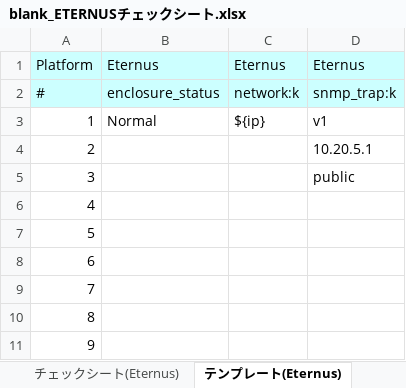
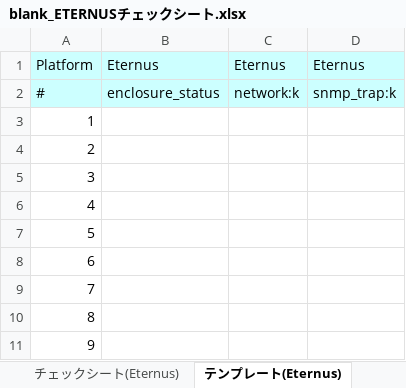
Before and after one commit to frsw3nr/gradle-server-acceptance, an Excel workbook: template/FJ_Eternus/blank_ETERNUSチェックシート.xlsx, sheet テンプレート(Eternus), drawn as a sheet; only a part is shown; values as stored, in another font and other column widths than the file's, no borders; the diff names each change by its address in the sheet, - before the commit and + after, or states it on an @@ line.

```diff
--- a/template/FJ_Eternus/blank_ETERNUSチェックシート.xlsx (sheet テンプレート(Eternus))
+++ b/template/FJ_Eternus/blank_ETERNUSチェックシート.xlsx (sheet テンプレート(Eternus))
-B3: Normal
+B3: (empty)
-C3: ${ip}
+C3: (empty)
-D3: v1
+D3: (empty)
-D4: 10.20.5.1
+D4: (empty)
-D5: public
+D5: (empty)
```
Also changed, not shown: hidden cells, blank_サーバチェックシート.xlsx, template/FJ_Eternus/ETERNUSチェックシート.xlsx, 5 other files.
